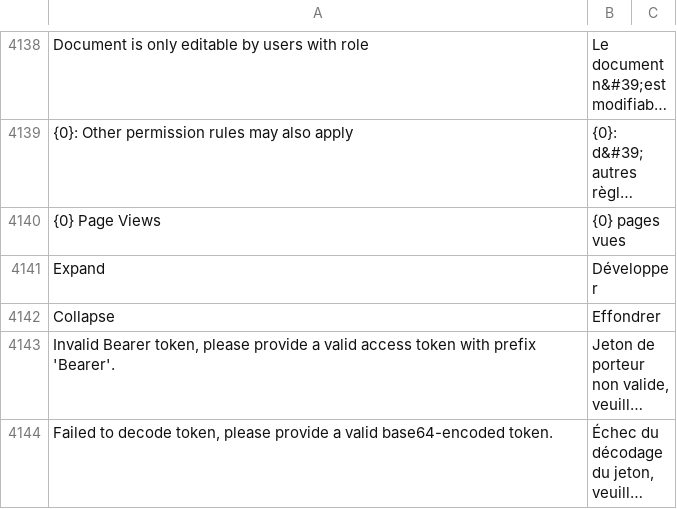
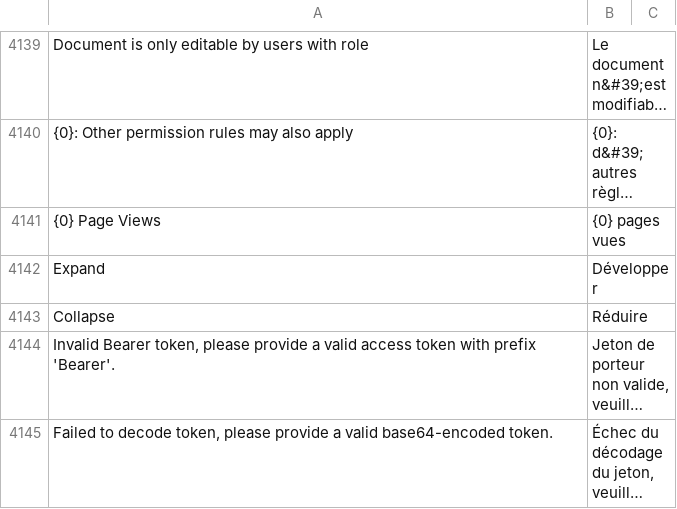
Before and after one commit to hanzoai/frappe, a CSV file: frappe/translations/fr.csv, drawn as a sheet; only a part is shown, gaps mark what is left out; long unchanged cells end in …; addresses are those after the commit; the diff covers the shown part only; the diff names each change by its address in the sheet, - before the commit and + after, or states it on an @@ line.

```diff
--- a/frappe/translations/fr.csv
+++ b/frappe/translations/fr.csv
-B4143: Effondrer
+B4143: Réduire
```
Also changed, not shown: 13 added rows and 3 edited cells elsewhere in this file.
